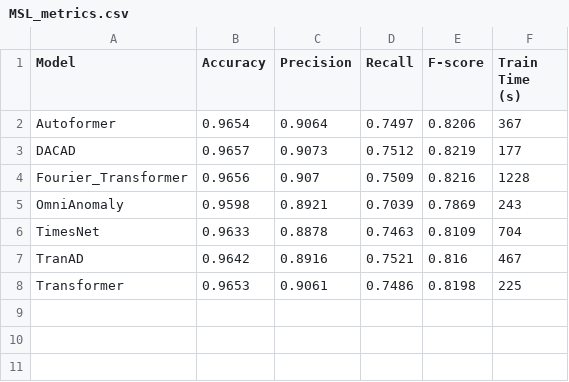
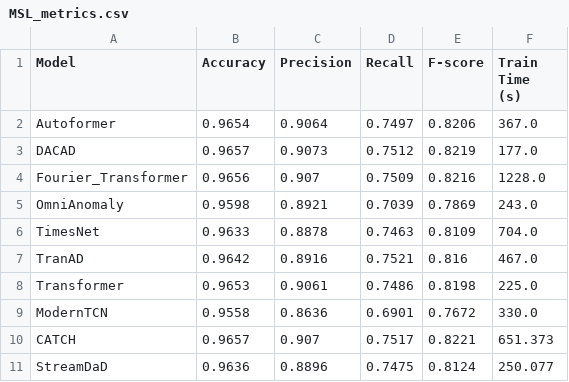
Before and after one commit to Anonymous0-0paper/anomaly-DPS, a CSV file: logs/analysis_results/metrics/MSL_metrics.csv, drawn as a sheet.

Commit message:
output

```diff
--- a/logs/analysis_results/metrics/MSL_metrics.csv
+++ b/logs/analysis_results/metrics/MSL_metrics.csv
@@ -1,8 +1,11 @@
 Model,Accuracy,Precision,Recall,F-score,Train Time (s)
-Autoformer,0.9654,0.9064,0.7497,0.8206,367
-DACAD,0.9657,0.9073,0.7512,0.8219,177
-Fourier_Transformer,0.9656,0.907,0.7509,0.8216,1228
-OmniAnomaly,0.9598,0.8921,0.7039,0.7869,243
-TimesNet,0.9633,0.8878,0.7463,0.8109,704
-TranAD,0.9642,0.8916,0.7521,0.816,467
-Transformer,0.9653,0.9061,0.7486,0.8198,225
+Autoformer,0.9654,0.9064,0.7497,0.8206,367.0
+DACAD,0.9657,0.9073,0.7512,0.8219,177.0
+Fourier_Transformer,0.9656,0.907,0.7509,0.8216,1228.0
+OmniAnomaly,0.9598,0.8921,0.7039,0.7869,243.0
+TimesNet,0.9633,0.8878,0.7463,0.8109,704.0
+TranAD,0.9642,0.8916,0.7521,0.816,467.0
+Transformer,0.9653,0.9061,0.7486,0.8198,225.0
+ModernTCN,0.9558,0.8636,0.6901,0.7672,330.0
+CATCH,0.9657,0.907,0.7517,0.8221,651.373
+StreamDaD,0.9636,0.8896,0.7475,0.8124,250.077
```
